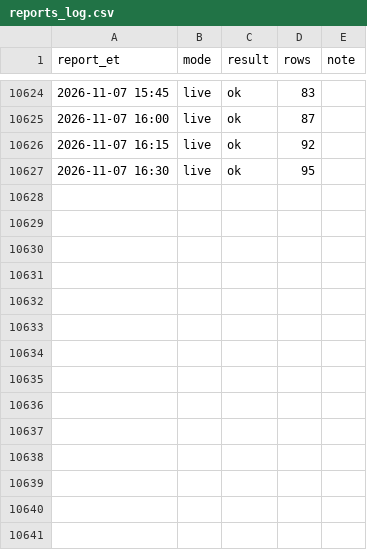
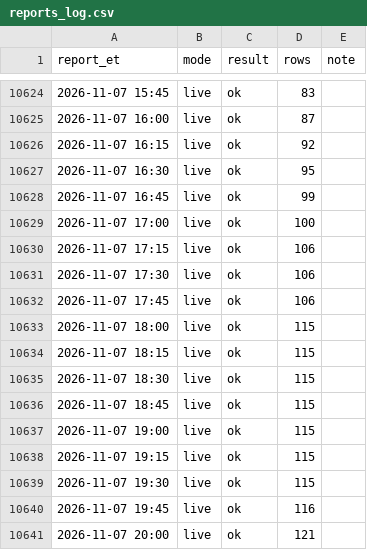
Before and after one commit to kanyewestlover55/beat_ye_bookie, a CSV file: data/injuries/reports_log.csv, drawn as a sheet; only a part is shown, gaps mark what is left out; the diff names each change by its address in the sheet, - before the commit and + after, or states it on an @@ line.

Commit message:
injury reports 2026-11-08T01:28Z

```diff
--- a/data/injuries/reports_log.csv
+++ b/data/injuries/reports_log.csv
+row 10628: 2026-11-07 16:45 | live | ok | 99
+row 10629: 2026-11-07 17:00 | live | ok | 100
+row 10630: 2026-11-07 17:15 | live | ok | 106
+row 10631: 2026-11-07 17:30 | live | ok | 106
+row 10632: 2026-11-07 17:45 | live | ok | 106
+row 10633: 2026-11-07 18:00 | live | ok | 115
+row 10634: 2026-11-07 18:15 | live | ok | 115
+row 10635: 2026-11-07 18:30 | live | ok | 115
+row 10636: 2026-11-07 18:45 | live | ok | 115
+row 10637: 2026-11-07 19:00 | live | ok | 115
+row 10638: 2026-11-07 19:15 | live | ok | 115
+row 10639: 2026-11-07 19:30 | live | ok | 115
+row 10640: 2026-11-07 19:45 | live | ok | 116
+row 10641: 2026-11-07 20:00 | live | ok | 121
```
Also changed, not shown: 2 other files.
